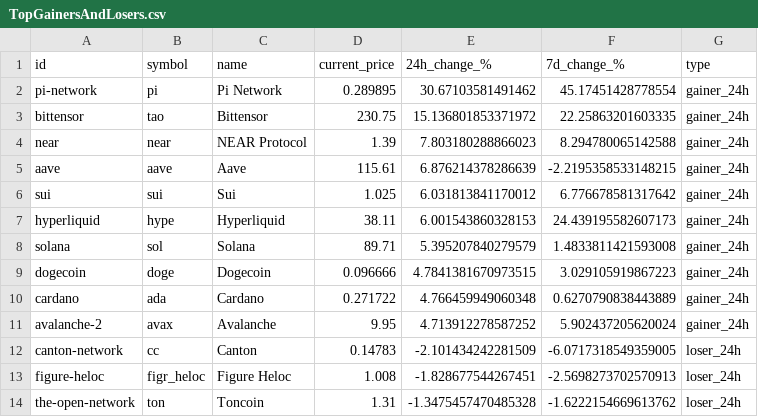
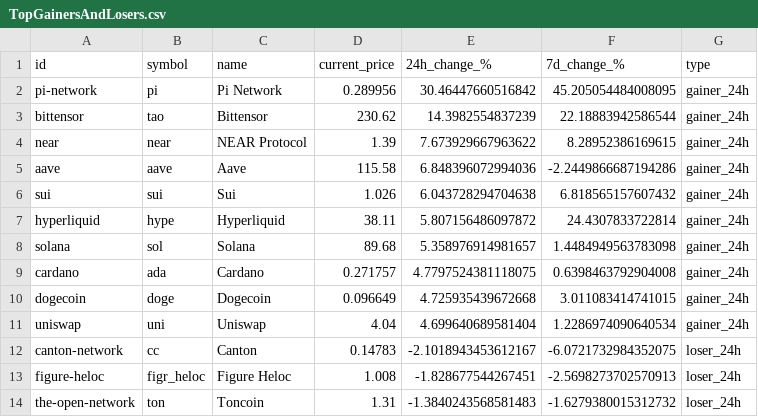
Before and after one commit to rfrm-dao/MarketDataResearch, a CSV file: TopGainersAndLosers.csv, drawn as a sheet; only a part is shown; the diff covers the shown part only.

```diff
--- a/TopGainersAndLosers.csv
+++ b/TopGainersAndLosers.csv
@@ -1,14 +1,14 @@
 id,symbol,name,current_price,24h_change_%,7d_change_%,type
-pi-network,pi,Pi Network,0.289895,30.67103581491462,45.17451428778554,gainer_24h
-bittensor,tao,Bittensor,230.75,15.136801853371972,22.25863201603335,gainer_24h
-near,near,NEAR Protocol,1.39,7.803180288866023,8.294780065142588,gainer_24h
-aave,aave,Aave,115.61,6.876214378286639,-2.2195358533148215,gainer_24h
-sui,sui,Sui,1.025,6.031813841170012,6.776678581317642,gainer_24h
-hyperliquid,hype,Hyperliquid,38.11,6.001543860328153,24.439195582607173,gainer_24h
-solana,sol,Solana,89.71,5.395207840279579,1.4833811421593008,gainer_24h
-dogecoin,doge,Dogecoin,0.096666,4.7841381670973515,3.029105919867223,gainer_24h
-cardano,ada,Cardano,0.271722,4.766459949060348,0.6270790838443889,gainer_24h
-avalanche-2,avax,Avalanche,9.95,4.713912278587252,5.902437205620024,gainer_24h
-canton-network,cc,Canton,0.14783,-2.101434242281509,-6.0717318549359005,loser_24h
+pi-network,pi,Pi Network,0.289956,30.46447660516842,45.205054484008095,gainer_24h
+bittensor,tao,Bittensor,230.62,14.3982554837239,22.18883942586544,gainer_24h
+near,near,NEAR Protocol,1.39,7.673929667963622,8.28952386169615,gainer_24h
+aave,aave,Aave,115.58,6.848396072994036,-2.2449866687194286,gainer_24h
+sui,sui,Sui,1.026,6.043728294704638,6.818565157607432,gainer_24h
+hyperliquid,hype,Hyperliquid,38.11,5.807156486097872,24.4307833722814,gainer_24h
+solana,sol,Solana,89.68,5.358976914981657,1.4484949563783098,gainer_24h
+cardano,ada,Cardano,0.271757,4.7797524381118075,0.6398463792904008,gainer_24h
+dogecoin,doge,Dogecoin,0.096649,4.725935439672668,3.011083414741015,gainer_24h
+uniswap,uni,Uniswap,4.04,4.699640689581404,1.2286974090640534,gainer_24h
+canton-network,cc,Canton,0.14783,-2.1018943453612167,-6.0721732984352075,loser_24h
 figure-heloc,figr_heloc,Figure Heloc,1.008,-1.828677544267451,-2.5698273702570913,loser_24h
-the-open-network,ton,Toncoin,1.31,-1.3475457470485328,-1.6222154669613762,loser_24h
+the-open-network,ton,Toncoin,1.31,-1.3840243568581483,-1.6279380015312732,loser_24h
```
Also changed, not shown: 1 added row, 1 removed row and 68 edited cells elsewhere in this file.
